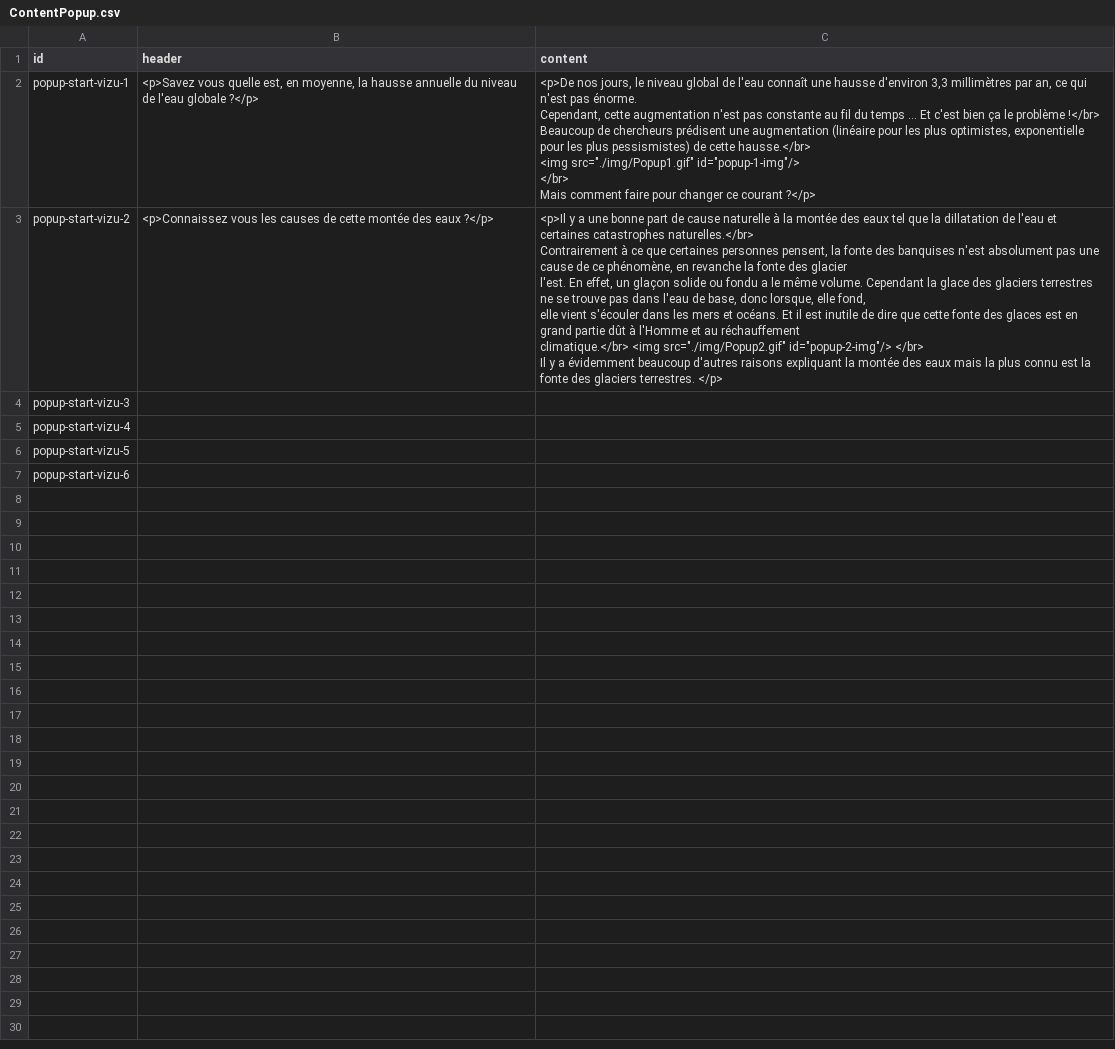
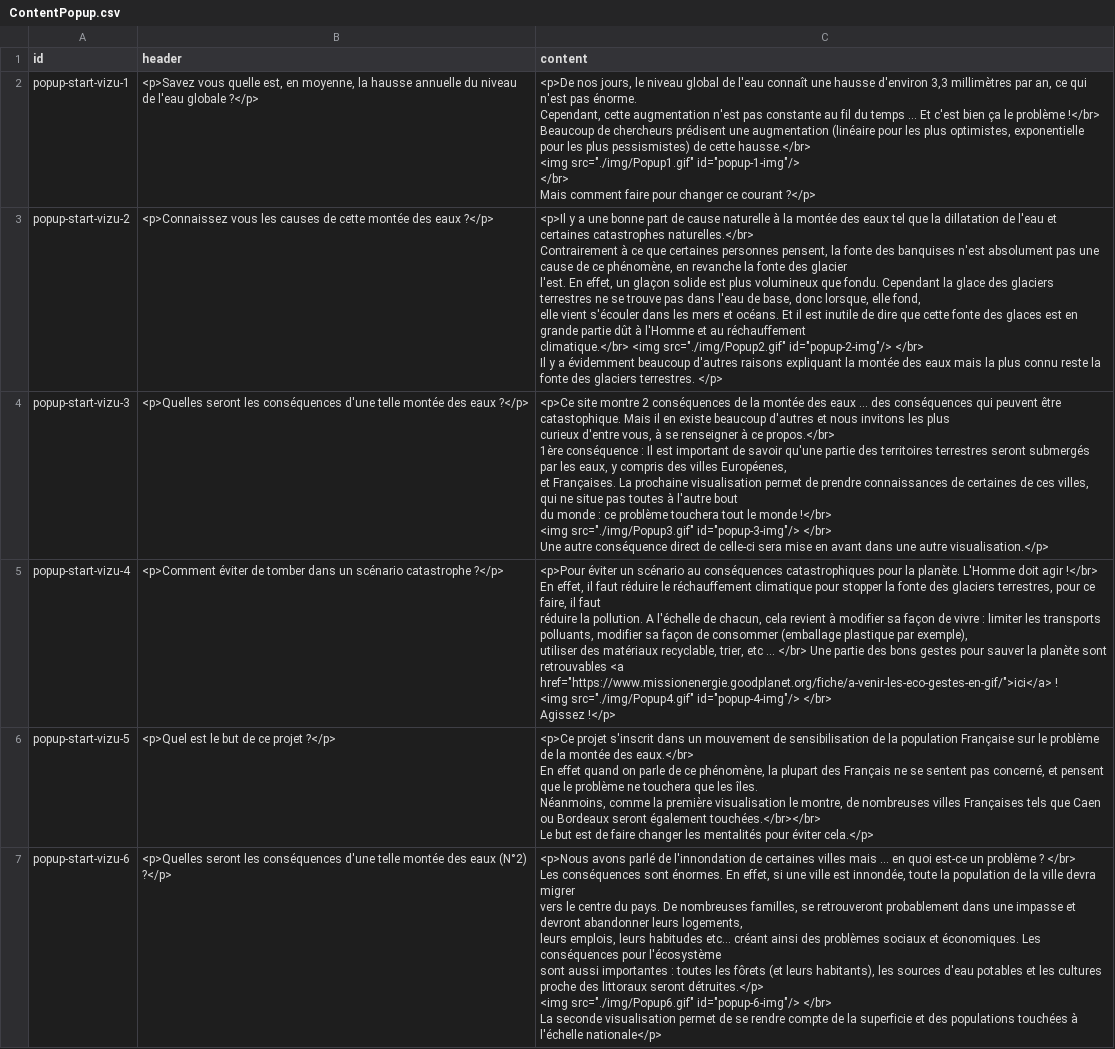
Before and after one commit to zaap38/DataViz_Water_Levels, a CSV file: db/ContentPopup.csv, drawn as a sheet.

```diff
--- a/db/ContentPopup.csv
+++ b/db/ContentPopup.csv
@@ -10,12 +10,40 @@ popup-start-vizu-1;<p>Savez vous quelle est, en moyenne, la hausse annuelle du n
 						Mais comment faire pour changer ce courant ?</p>"
-popup-start-vizu-2;<p>Connaissez vous les causes de cette montée des eaux ?</p>;"<p>Il y a une bonne part de cause naturelle à la montée des eaux tel que la dillatation de l'eau et certaines catastrophes naturelles.</br>
-Contrairement à ce que certaines personnes pensent, la fonte des banquises n'est absolument pas une cause de ce phénomène, en revanche la fonte des glacier
-l'est. En effet, un glaçon solide ou fondu a le même volume. Cependant la glace des glaciers terrestres ne se trouve pas dans l'eau de base, donc lorsque, elle fond,
-elle vient s'écouler dans les mers et océans. Et il est inutile de dire que cette fonte des glaces est en grand partie dût à l'Homme et au réchauffement
-climatique.</br> <img src=""./img/Popup2.gif"" id=""popup-2-img""/> </br>
-
-Il y a évidemment beaucoup d'autres raisons expliquant la montée des eaux mais la plus connu est la fonte des glaciers terrestres. </p>"
-popup-start-vizu-3;;
-popup-start-vizu-4;;
-popup-start-vizu-5;;
-popup-start-vizu-6;;
+popup-start-vizu-2;<p>Connaissez vous les causes de cette montée des eaux ?</p>;"<p>Il y a une bonne part de cause naturelle à la montée des eaux tel que la dillatation de l'eau et certaines catastrophes naturelles.</br>
+Contrairement à ce que certaines personnes pensent, la fonte des banquises n'est absolument pas une cause de ce phénomène, en revanche la fonte des glacier
+l'est. En effet, un glaçon solide est plus volumineux que fondu. Cependant la glace des glaciers terrestres ne se trouve pas dans l'eau de base, donc lorsque, elle fond,
+elle vient s'écouler dans les mers et océans. Et il est inutile de dire que cette fonte des glaces est en grande partie dût à l'Homme et au réchauffement
+climatique.</br> <img src=""./img/Popup2.gif"" id=""popup-2-img""/> </br>
+
+Il y a évidemment beaucoup d'autres raisons expliquant la montée des eaux mais la plus connu reste la fonte des glaciers terrestres. </p>"
+popup-start-vizu-3;<p>Quelles seront les conséquences d'une telle montée des eaux ?</p>;"<p>Ce site montre 2 conséquences de la montée des eaux ... des conséquences qui peuvent être catastophique. Mais il en existe beaucoup d'autres et nous invitons les plus
+curieux d'entre vous, à se renseigner à ce propos.</br>
+
+1ère conséquence : Il est important de savoir qu'une partie des territoires terrestres seront submergés par les eaux, y compris des villes Européenes,
+et Françaises. La prochaine visualisation permet de prendre connaissances de certaines de ces villes, qui ne situe pas toutes à l'autre bout
+du monde : ce problème touchera tout le monde !</br>
+
+<img src=""./img/Popup3.gif"" id=""popup-3-img""/> </br>
+
+Une autre conséquence direct de celle-ci sera mise en avant dans une autre visualisation.</p>"
+popup-start-vizu-4;<p>Comment éviter de tomber dans un scénario catastrophe ?</p>;"<p>Pour éviter un scénario au conséquences catastrophiques pour la planète. L'Homme doit agir !</br>
+En effet, il faut réduire le réchauffement climatique pour stopper la fonte des glaciers terrestres, pour ce faire, il faut
+réduire la pollution. A l'échelle de chacun, cela revient à modifier sa façon de vivre : limiter les transports polluants, modifier sa façon de consommer (emballage plastique par exemple),
+utiliser des matériaux recyclable, trier, etc ... </br> Une partie des bons gestes pour sauver la planète sont retrouvables <a href=""https://www.missionenergie.goodplanet.org/fiche/a-venir-les-eco-gestes-en-gif/"">ici</a> !
+
+<img src=""./img/Popup4.gif"" id=""popup-4-img""/> </br>
+
+Agissez !</p>"
+popup-start-vizu-5;<p>Quel est le but de ce projet ?</p>;"<p>Ce projet s'inscrit dans un mouvement de sensibilisation de la population Française sur le problème de la montée des eaux.</br>
+En effet quand on parle de ce phénomène, la plupart des Français ne se sentent pas concerné, et pensent que le problème ne touchera que les îles.
+Néanmoins, comme la première visualisation le montre, de nombreuses villes Françaises tels que Caen ou Bordeaux seront également touchées.</br></br>
+Le but est de faire changer les mentalités pour éviter cela.</p>"
+popup-start-vizu-6;<p>Quelles seront les conséquences d'une telle montée des eaux (N°2) ?</p>;"<p>Nous avons parlé de l'innondation de certaines villes mais ... en quoi est-ce un problème ? </br>
+Les conséquences sont énormes. En effet, si une ville est innondée, toute la population de la ville devra migrer
+vers le centre du pays. De nombreuses familles, se retrouveront probablement dans une impasse et devront abandonner leurs logements,
+leurs emplois, leurs habitudes etc... créant ainsi des problèmes sociaux et économiques. Les conséquences pour l'écosystème
+sont aussi importantes : toutes les fôrets (et leurs habitants), les sources d'eau potables et les cultures proche des littoraux seront détruites.</p>
+
+
+<img src=""./img/Popup6.gif"" id=""popup-6-img""/> </br>
+
+La seconde visualisation permet de se rendre compte de la superficie et des populations touchées à l'échelle nationale</p>"
```
Also changed, not shown: 7 other files.
